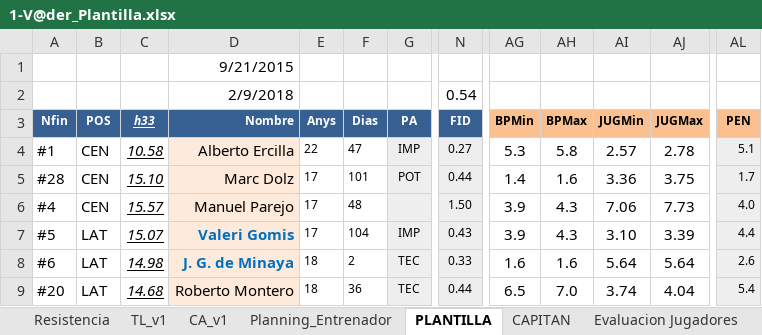
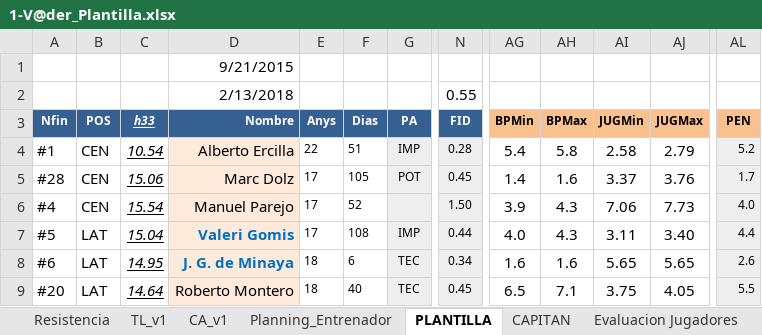
Before and after one commit to uny11/HI, an Excel workbook: projects/current/hattrick/1-V@der_Plantilla.xlsx, sheet PLANTILLA, drawn as a sheet; only a part is shown, gaps mark what is left out; values as stored, in another font and other column widths than the file's, no borders; conditional formats not drawn; the diff covers the shown part only; the diff names each change by its address in the sheet, - before the commit and + after, or states it on an @@ line.

```diff
--- a/projects/current/hattrick/1-V@der_Plantilla.xlsx (sheet PLANTILLA)
+++ b/projects/current/hattrick/1-V@der_Plantilla.xlsx (sheet PLANTILLA)
-D2 (Nombre): 2/9/2018
+D2 (Nombre): 2/13/2018
-N2 (FID): 0.54
+N2 (FID): 0.55
-C4 (h33): 10.58
+C4 (h33): 10.54
-F4 (Dias): 47
+F4 (Dias): 51
-N4 (FID): 0.27
+N4 (FID): 0.28
-AG4 (BPMin): 5.3
+AG4 (BPMin): 5.4
-AI4 (JUGMin): 2.57
+AI4 (JUGMin): 2.58
-AJ4 (JUGMax): 2.78
+AJ4 (JUGMax): 2.79
-AL4 (PEN): 5.1
+AL4 (PEN): 5.2
-C5 (h33): 15.10
+C5 (h33): 15.06
-F5 (Dias): 101
+F5 (Dias): 105
-N5 (FID): 0.44
+N5 (FID): 0.45
-AI5 (JUGMin): 3.36
+AI5 (JUGMin): 3.37
-AJ5 (JUGMax): 3.75
+AJ5 (JUGMax): 3.76
-C6 (h33): 15.57
+C6 (h33): 15.54
-F6 (Dias): 48
+F6 (Dias): 52
-C7 (h33): 15.07
+C7 (h33): 15.04
-F7 (Dias): 104
+F7 (Dias): 108
-N7 (FID): 0.43
+N7 (FID): 0.44
-AG7 (BPMin): 3.9
+AG7 (BPMin): 4.0
-AI7 (JUGMin): 3.10
+AI7 (JUGMin): 3.11
-AJ7 (JUGMax): 3.39
+AJ7 (JUGMax): 3.40
-C8 (h33): 14.98
+C8 (h33): 14.95
-F8 (Dias): 2
+F8 (Dias): 6
-N8 (FID): 0.33
+N8 (FID): 0.34
-AI8 (JUGMin): 5.64
+AI8 (JUGMin): 5.65
-AJ8 (JUGMax): 5.64
+AJ8 (JUGMax): 5.65
-C9 (h33): 14.68
+C9 (h33): 14.64
-F9 (Dias): 36
+F9 (Dias): 40
-N9 (FID): 0.44
+N9 (FID): 0.45
-AH9 (BPMax): 7.0
+AH9 (BPMax): 7.1
-AI9 (JUGMin): 3.74
+AI9 (JUGMin): 3.75
-AJ9 (JUGMax): 4.04
+AJ9 (JUGMax): 4.05
-AL9 (PEN): 5.4
+AL9 (PEN): 5.5
```
Also changed, not shown: 73 edited cells elsewhere in this sheet, sheet Evaluacion Jugadores, sheet Rendimiento_ENTRENAMIENTO, projects/current/hattrick/1-ObiW@n.xlsx, 11 other files.
